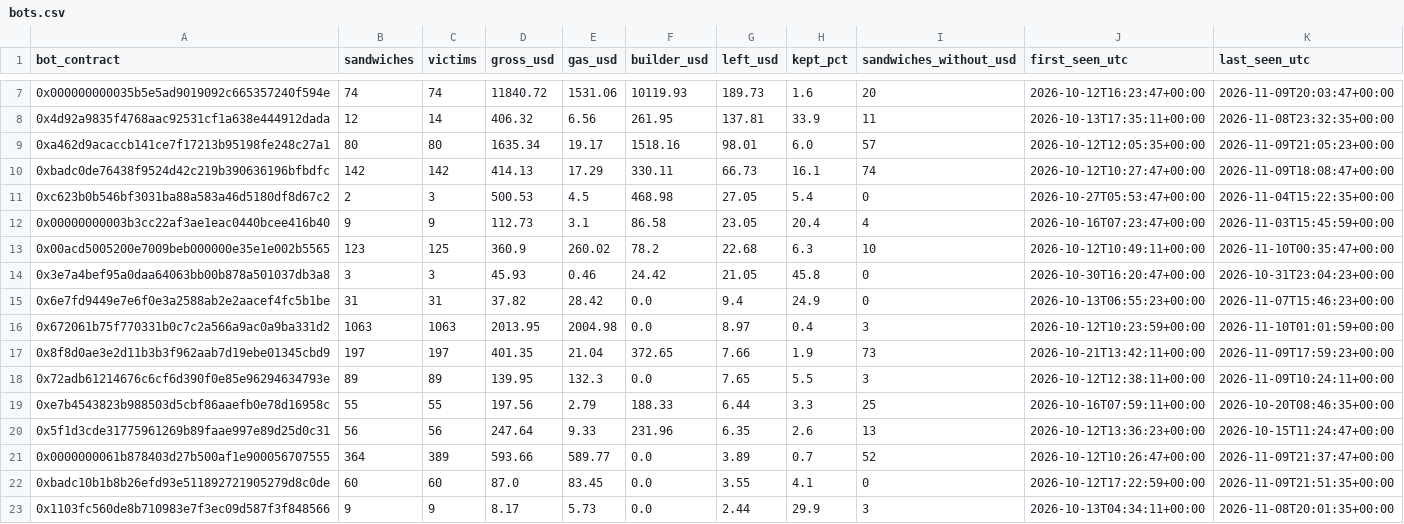
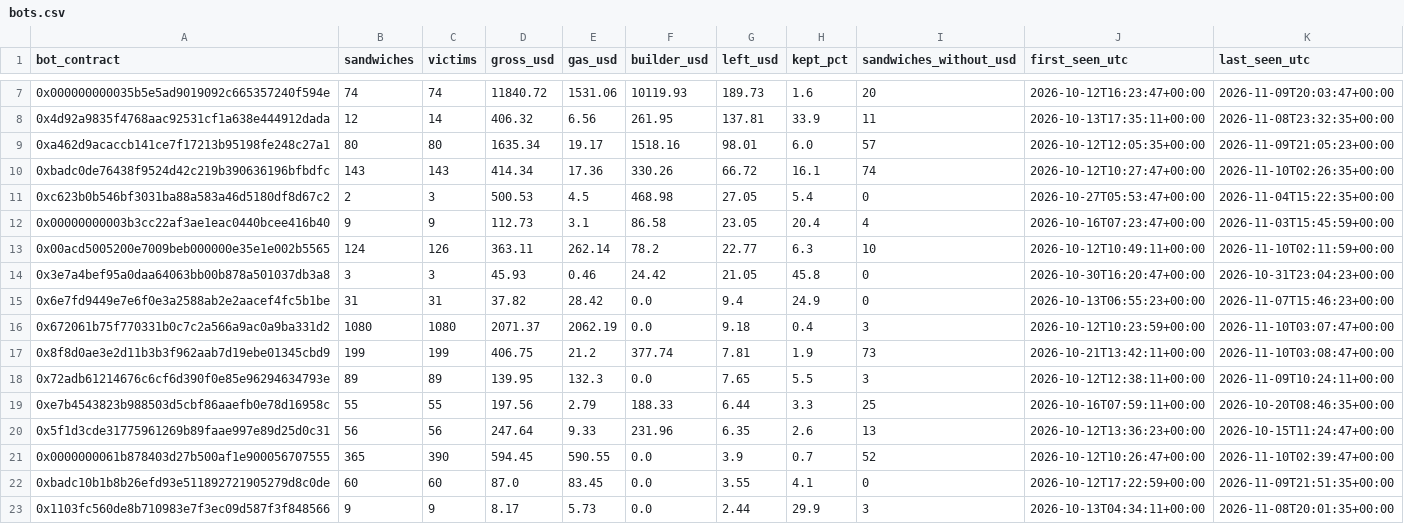
Before and after one commit to leomadori/mev-watch, a CSV file: data/bots.csv, drawn as a sheet; only a part is shown, gaps mark what is left out; the diff covers the shown part only.

```diff
--- a/data/bots.csv
+++ b/data/bots.csv
@@ -9,10 +9,10 @@ bot_contract,sandwiches,victims,gross_usd,gas_usd,builder_usd,left_usd,kept_pct,
 0xa462d9acaccb141ce7f17213b95198fe248c27a1,80,80,1635.34,19.17,1518.16,98.01,6.0,57,2026-10-12T12:05:35+00:00,2026-11-09T21:05:23+00:00
-0xbadc0de76438f9524d42c219b390636196bfbdfc,142,142,414.13,17.29,330.11,66.73,16.1,74,2026-10-12T10:27:47+00:00,2026-11-09T18:08:47+00:00
+0xbadc0de76438f9524d42c219b390636196bfbdfc,143,143,414.34,17.36,330.26,66.72,16.1,74,2026-10-12T10:27:47+00:00,2026-11-10T02:26:35+00:00
 0xc623b0b546bf3031ba88a583a46d5180df8d67c2,2,3,500.53,4.5,468.98,27.05,5.4,0,2026-10-27T05:53:47+00:00,2026-11-04T15:22:35+00:00
 0x00000000003b3cc22af3ae1eac0440bcee416b40,9,9,112.73,3.1,86.58,23.05,20.4,4,2026-10-16T07:23:47+00:00,2026-11-03T15:45:59+00:00
-0x00acd5005200e7009beb000000e35e1e002b5565,123,125,360.9,260.02,78.2,22.68,6.3,10,2026-10-12T10:49:11+00:00,2026-11-10T00:35:47+00:00
+0x00acd5005200e7009beb000000e35e1e002b5565,124,126,363.11,262.14,78.2,22.77,6.3,10,2026-10-12T10:49:11+00:00,2026-11-10T02:11:59+00:00
 0x3e7a4bef95a0daa64063bb00b878a501037db3a8,3,3,45.93,0.46,24.42,21.05,45.8,0,2026-10-30T16:20:47+00:00,2026-10-31T23:04:23+00:00
 0x6e7fd9449e7e6f0e3a2588ab2e2aacef4fc5b1be,31,31,37.82,28.42,0.0,9.4,24.9,0,2026-10-13T06:55:23+00:00,2026-11-07T15:46:23+00:00
-0x672061b75f770331b0c7c2a566a9ac0a9ba331d2,1063,1063,2013.95,2004.98,0.0,8.97,0.4,3,2026-10-12T10:23:59+00:00,2026-11-10T01:01:59+00:00
-0x8f8d0ae3e2d11b3b3f962aab7d19ebe01345cbd9,197,197,401.35,21.04,372.65,7.66,1.9,73,2026-10-21T13:42:11+00:00,2026-11-09T17:59:23+00:00
+0x672061b75f770331b0c7c2a566a9ac0a9ba331d2,1080,1080,2071.37,2062.19,0.0,9.18,0.4,3,2026-10-12T10:23:59+00:00,2026-11-10T03:07:47+00:00
+0x8f8d0ae3e2d11b3b3f962aab7d19ebe01345cbd9,199,199,406.75,21.2,377.74,7.81,1.9,73,2026-10-21T13:42:11+00:00,2026-11-10T03:08:47+00:00
 0x72adb61214676c6cf6d390f0e85e96294634793e,89,89,139.95,132.3,0.0,7.65,5.5,3,2026-10-12T12:38:11+00:00,2026-11-09T10:24:11+00:00
@@ -20,3 +20,3 @@ bot_contract,sandwiches,victims,gross_usd,gas_usd,builder_usd,left_usd,kept_pct,
 0x5f1d3cde31775961269b89faae997e89d25d0c31,56,56,247.64,9.33,231.96,6.35,2.6,13,2026-10-12T13:36:23+00:00,2026-10-15T11:24:47+00:00
-0x0000000061b878403d27b500af1e900056707555,364,389,593.66,589.77,0.0,3.89,0.7,52,2026-10-12T10:26:47+00:00,2026-11-09T21:37:47+00:00
+0x0000000061b878403d27b500af1e900056707555,365,390,594.45,590.55,0.0,3.9,0.7,52,2026-10-12T10:26:47+00:00,2026-11-10T02:39:47+00:00
 0xbadc10b1b8b26efd93e511892721905279d8c0de,60,60,87.0,83.45,0.0,3.55,4.1,0,2026-10-12T17:22:59+00:00,2026-11-09T21:51:35+00:00
```
Also changed, not shown: 65 edited cells elsewhere in this file, 2 other files.
